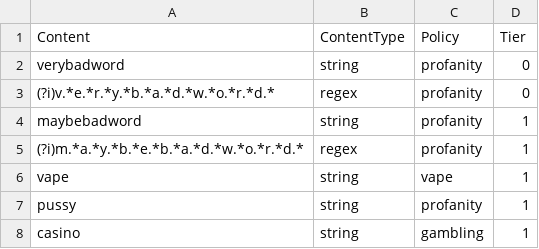
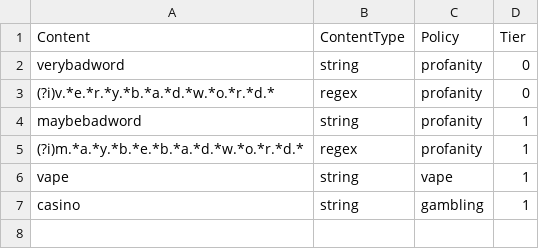
Before and after one commit to pBread/sms-content-moderator, a CSV file: config/blacklist.csv, drawn as a sheet; the diff names each change by its address in the sheet, - before the commit and + after, or states it on an @@ line.

Commit message:
removed bad word

```diff
--- a/config/blacklist.csv
+++ b/config/blacklist.csv
-row 7: pussy | string | profanity | 1
```
